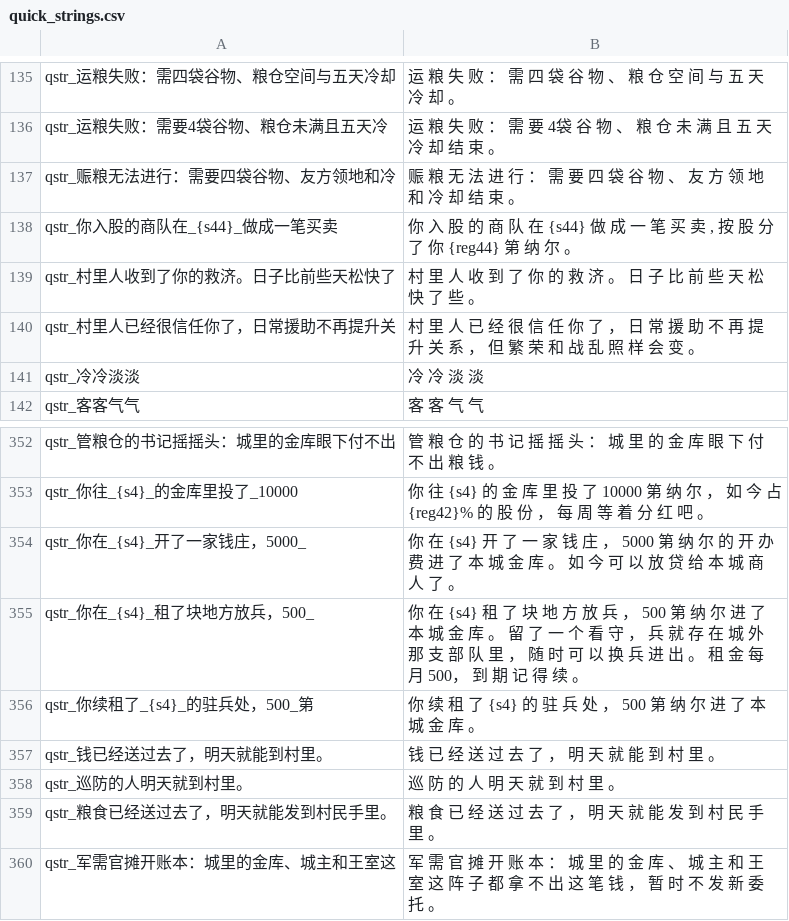
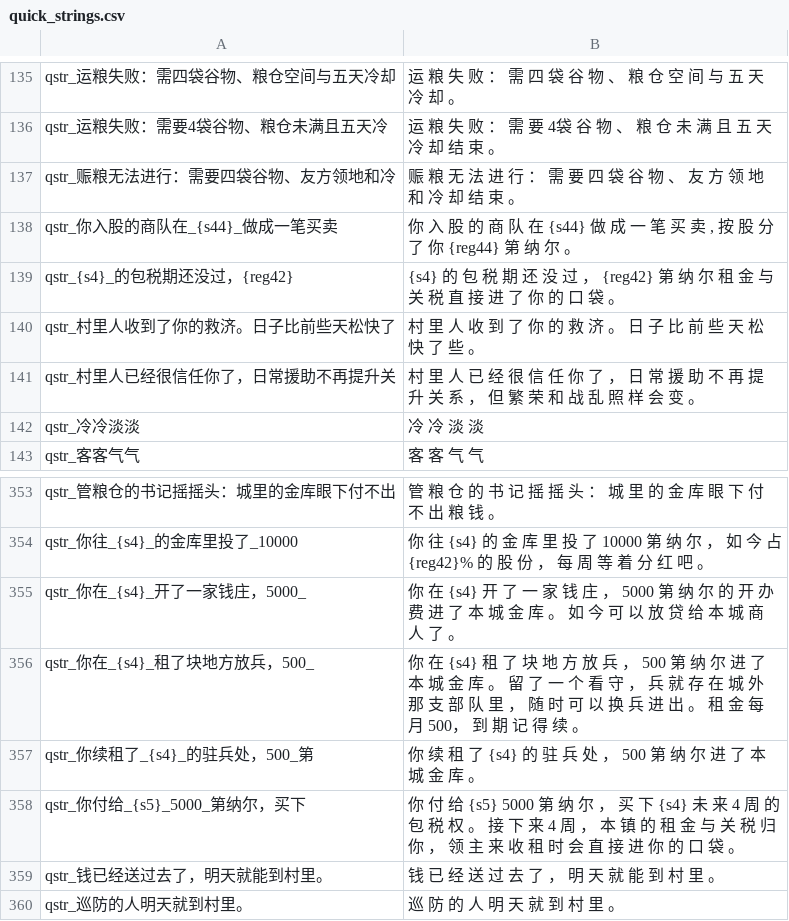
Before and after one commit to Augdgasjkh354-lang/ok, a CSV file: localization/cn_s/quick_strings.csv, drawn as a sheet; only a part is shown, gaps mark what is left out; the shorter side is filled out with more unchanged rows; the diff names each change by its address in the sheet, - before the commit and + after, or states it on an @@ line.

```diff
--- a/localization/cn_s/quick_strings.csv
+++ b/localization/cn_s/quick_strings.csv
+row 139: qstr_{s4}_的包税期还没过，{reg42} | {s4} 的 包 税 期 还 没 过 ， {reg42} 第 纳 尔 租 金 与 关 税 直 接 进 了 你 的 口 袋 。
+row 358: qstr_你付给_{s5}_5000_第纳尔，买下 | 你 付 给 {s5} 5000 第 纳 尔 ， 买 下 {s4} 未 来 4 周 的 包 税 权 。 接 下 来 4 周 ， 本 镇 的 租 金 与 关 税 归 你 ， 领 主 来 收 租 时 会 直 接 进 你 的 口 袋 。
```
Also changed, not shown: localization/cn_s/game_menus.csv, localization/cns/game_menus.csv, 21 other files.
